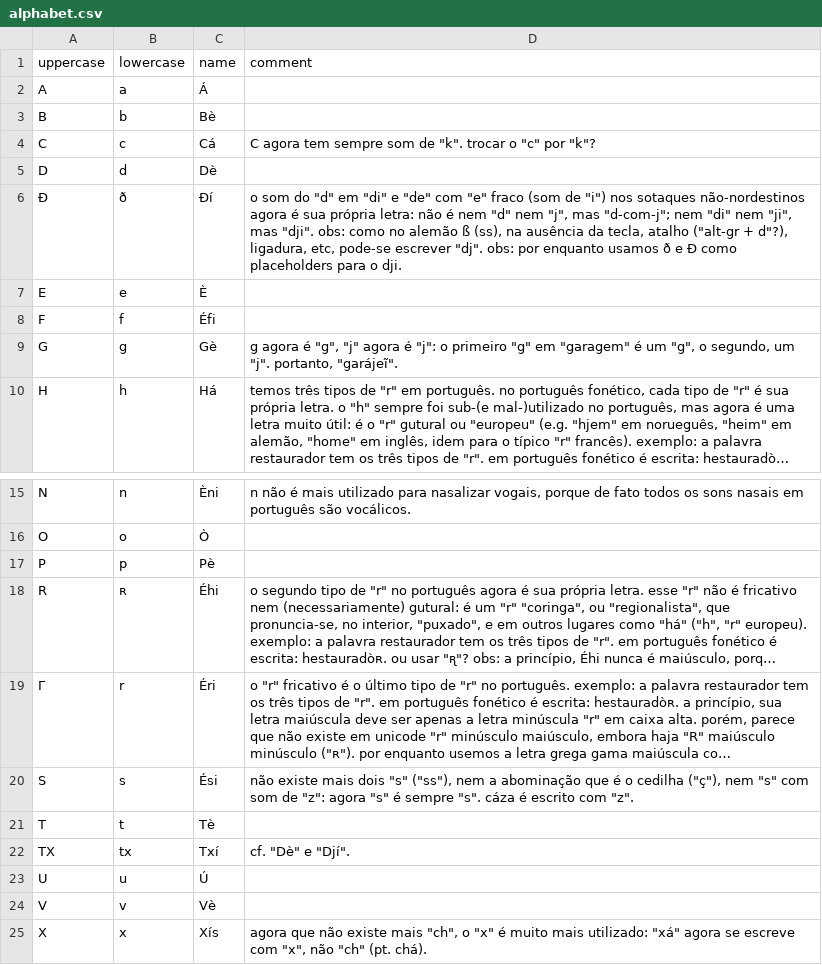
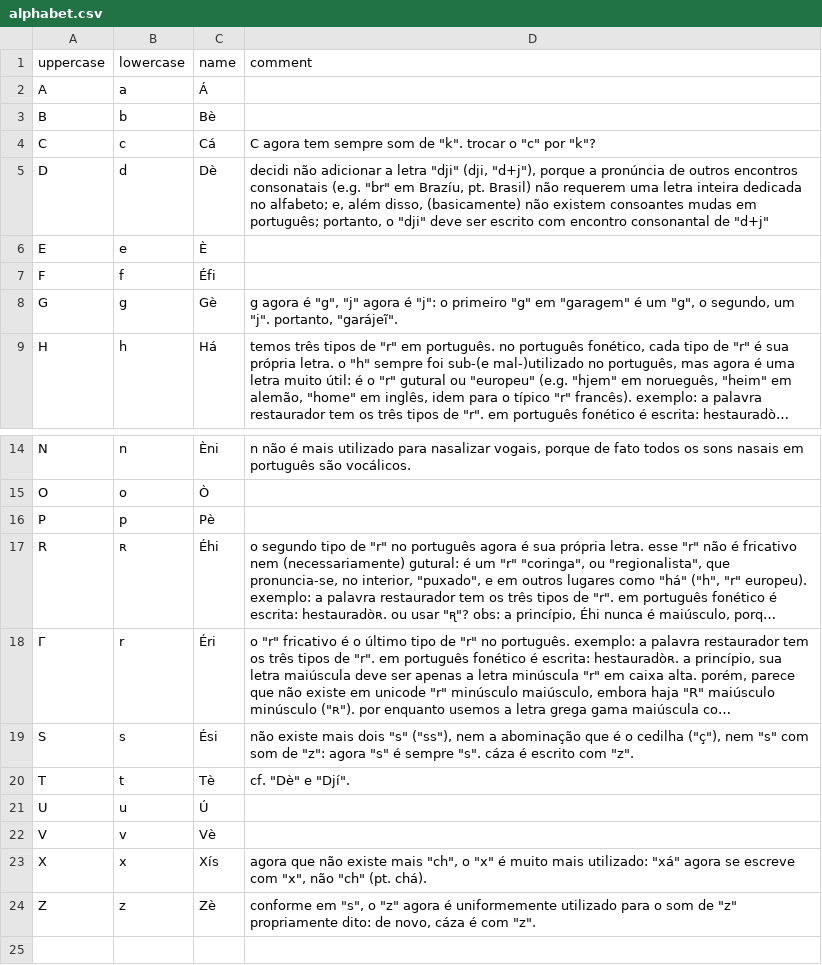
Before and after one commit to CaoBittencourt/pt-br-fn, a CSV file: lang/alphabet.csv, drawn as a sheet; only a part is shown, gaps mark what is left out; the shorter side is filled out with more unchanged rows; long unchanged cells end in …; removed rows and columns are numbered as before the commit, all else as after; the diff names each change by its address in the sheet, - before the commit and + after, or states it on an @@ line.

Commit message:
removed dji and txi from alphabet

```diff
--- a/lang/alphabet.csv
+++ b/lang/alphabet.csv
-D5 (comment): (empty)
+D5 (comment): decidi não adicionar a letra "dji" (dji, "d+j"), porque a pronúncia de outros encontros consonatais (e.g. "br" em Brazíu, pt. Brasil) não requerem uma letra inteira dedicada no alfabeto; e, além disso, (basicamente) não existem consoantes mudas em português; portanto, o "dji" deve ser escrito com encontro consonantal de "d+j"
-row 6: Ð | ð | Ðí | o som do "d" em "di" e "de" com "e" fraco (som de "i") nos sotaques não-nordestinos agora é sua própria letra: não é nem "d" nem "j", mas "d-com-j"; nem "di" nem "ji", mas "dji". obs: como no alemão ß (ss), na ausência da tecla, atalho ("alt-gr + d"?), ligadura, etc, pode-se escrever "dj". obs: por enquanto usamos ð e Ð como placeholders para o dji.
-D20 (comment): (empty)
+D20 (comment): cf. "Dè" e "Djí".
-row 22: TX | tx | Txí | cf. "Dè" e "Djí".
```
Also changed, not shown: examples/states.csv, lang/vowels.csv, 3 other files.
